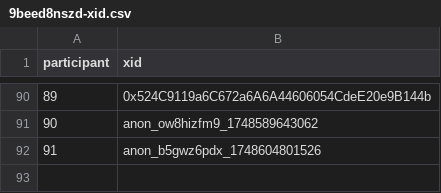
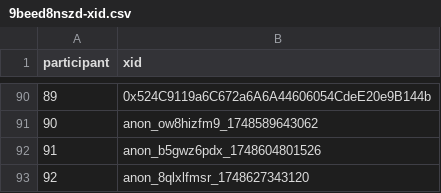
Before and after one commit to evalscience/deepgov-polis, a CSV file: xid/9beed8nszd-xid.csv, drawn as a sheet; only a part is shown, gaps mark what is left out; the diff names each change by its address in the sheet, - before the commit and + after, or states it on an @@ line.

```diff
--- a/xid/9beed8nszd-xid.csv
+++ b/xid/9beed8nszd-xid.csv
+row 93: 92 | anon_8qlxlfmsr_1748627343120
```
Also changed, not shown: summary/9beed8nszd-summary.csv.
